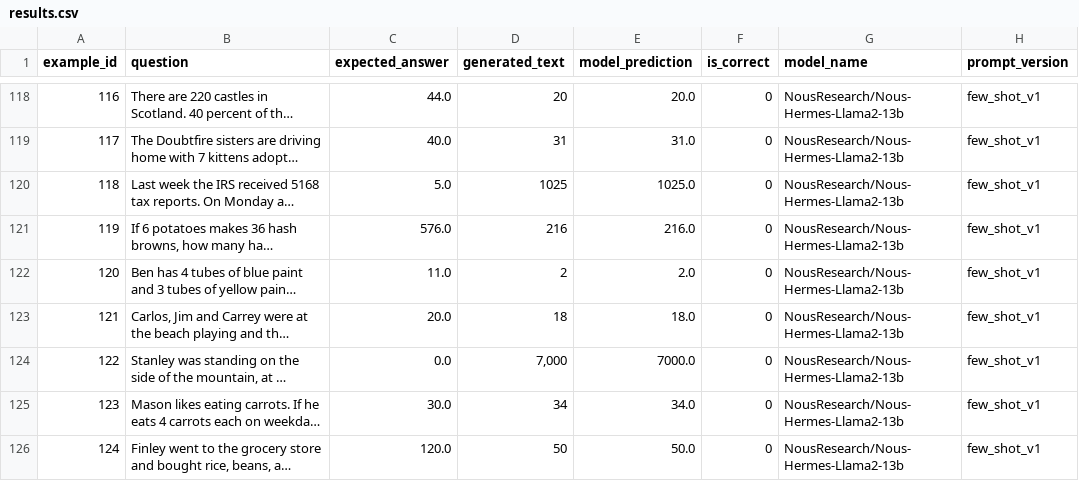
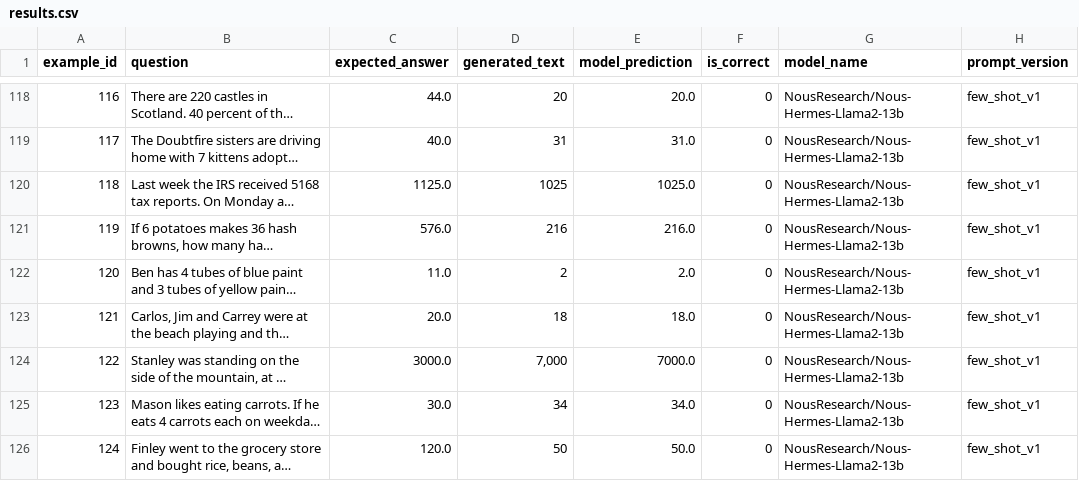
Before and after one commit to rmcnamara4/NLP_Projects, a CSV file: week_09_llm_scaling_and_prompt_eng/outputs/noushermes-2-llama-13B/few_shot_v1/results.csv, drawn as a sheet; only a part is shown, gaps mark what is left out; long unchanged cells end in …; the diff covers the shown part only; the diff names each change by its address in the sheet, - before the commit and + after, or states it on an @@ line.

```diff
--- a/week_09_llm_scaling_and_prompt_eng/outputs/noushermes-2-llama-13B/few_shot_v1/results.csv
+++ b/week_09_llm_scaling_and_prompt_eng/outputs/noushermes-2-llama-13B/few_shot_v1/results.csv
-C120 (expected_answer): 5.0
+C120 (expected_answer): 1125.0
-C124 (expected_answer): 0.0
+C124 (expected_answer): 3000.0
```
Also changed, not shown: 22 edited cells elsewhere in this file, week_09_llm_scaling_and_prompt_eng/outputs/mistral-7B/few_shot_cot_v1_longer_output/results.csv, week_09_llm_scaling_and_prompt_eng/outputs/noushermes-2-llama-13B/few_shot_cot_v1/results.csv, 10 other files.
